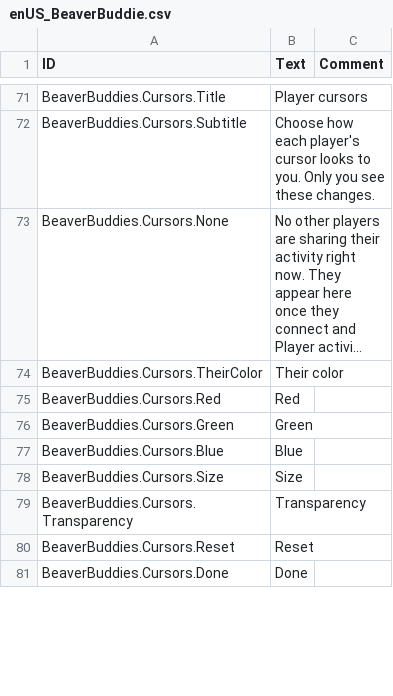
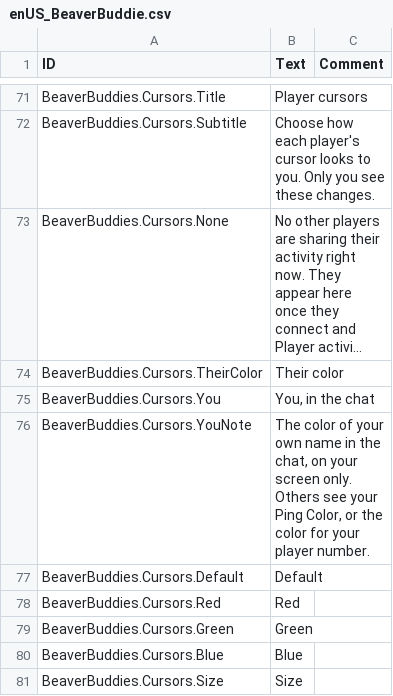
Before and after one commit to timbermods/BeaverBuddies-MultiColony, a CSV file: BeaverBuddies/Localizations/enUS_BeaverBuddie.csv, drawn as a sheet; only a part is shown, gaps mark what is left out; the shorter side is filled out with more unchanged rows; long unchanged cells end in …; the diff names each change by its address in the sheet, - before the commit and + after, or states it on an @@ line.

```diff
--- a/BeaverBuddies/Localizations/enUS_BeaverBuddie.csv
+++ b/BeaverBuddies/Localizations/enUS_BeaverBuddie.csv
+row 75: BeaverBuddies.Cursors.You | You, in the chat
+row 76: BeaverBuddies.Cursors.YouNote | The color of your own name in the chat, on your screen only. Others see your Ping Color, or the color for your player number.
+row 77: BeaverBuddies.Cursors.Default | Default
```
Also changed, not shown: 15 other files.
